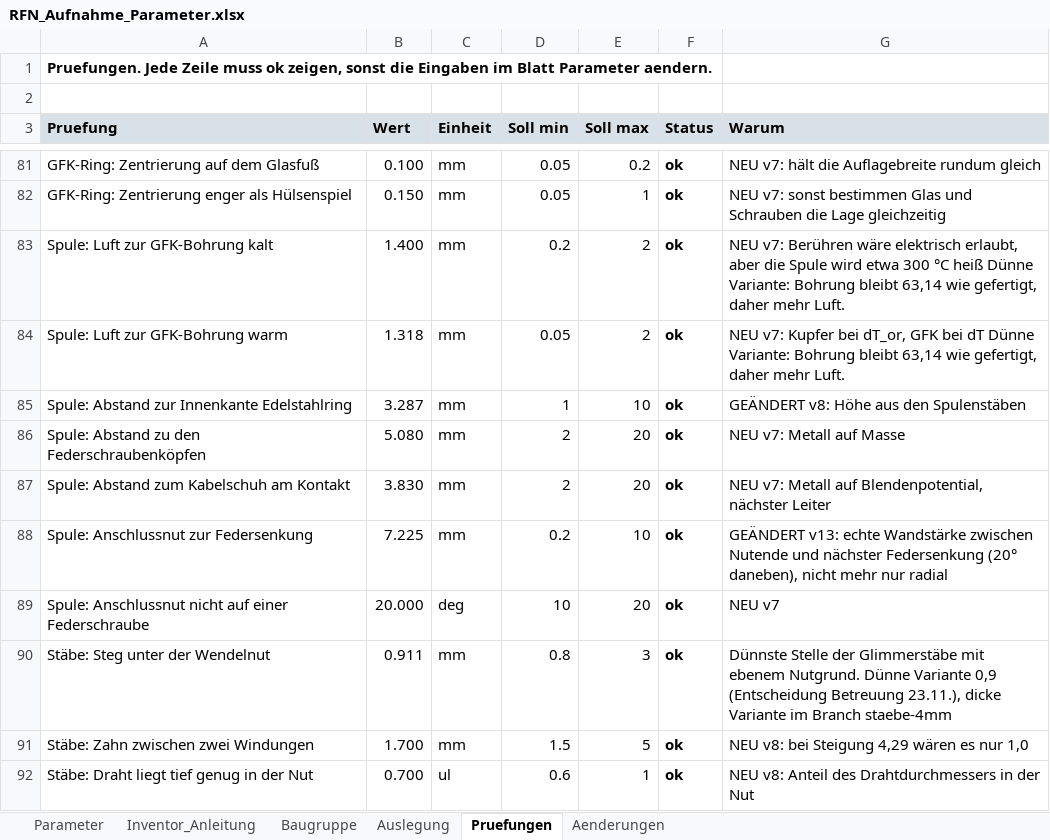
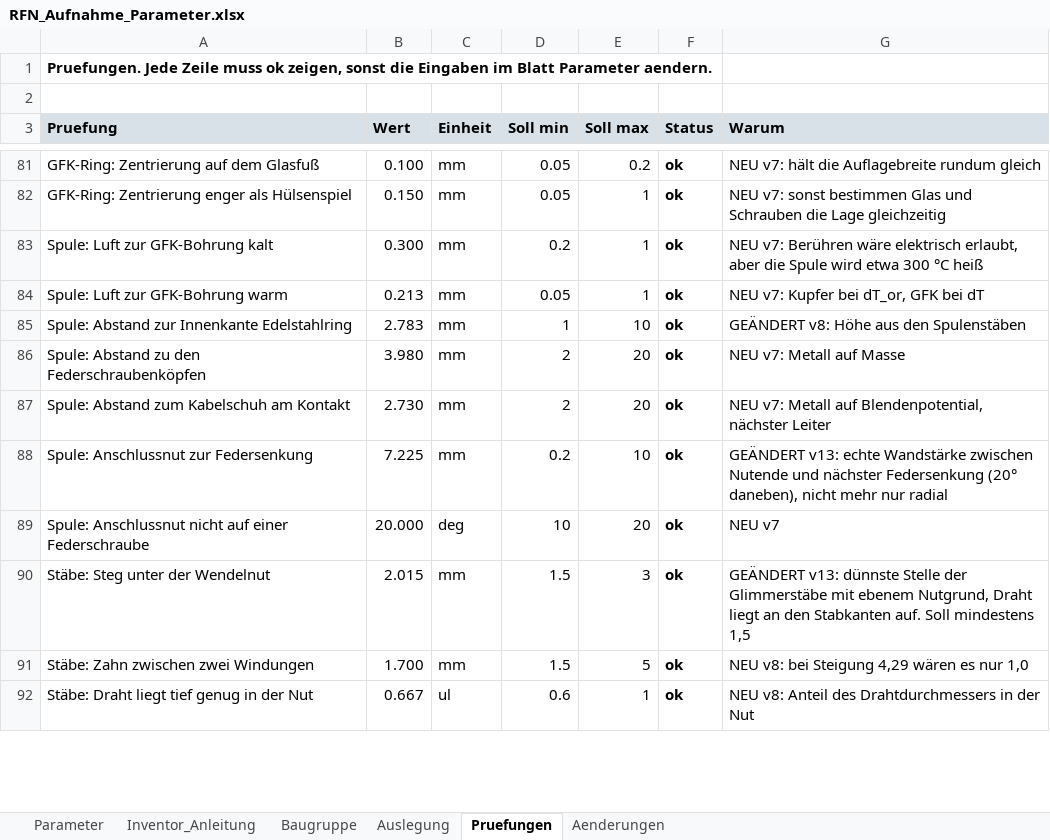
Before and after one commit to konradweh/ABEP_Koppeltest, an Excel workbook: CAD/RF-Neutralisator/RFN_Aufnahme_Parameter.xlsx, sheet Pruefungen, drawn as a sheet; only a part is shown, gaps mark what is left out; values as stored, in another font and other column widths than the file's, no borders; conditional formats not drawn; the diff covers the shown part only; the diff names each change by its address in the sheet, - before the commit and + after, or states it on an @@ line.

```diff
--- a/CAD/RF-Neutralisator/RFN_Aufnahme_Parameter.xlsx (sheet Pruefungen)
+++ b/CAD/RF-Neutralisator/RFN_Aufnahme_Parameter.xlsx (sheet Pruefungen)
-B83 (Wert): 1.400
+B83 (Wert): 0.300
-E83:E84 (Soll max): 2
+E83:E84 (Soll max): 1
-G83 (Warum): …°C heiß Dünne Variante: Bohrung bleibt 63,14 wie gefertigt, daher mehr Luft.
+G83 (Warum): …°C heiß
-B84 (Wert): 1.318
+B84 (Wert): 0.213
-G84 (Warum): …bei dT Dünne Variante: Bohrung bleibt 63,14 wie gefertigt, daher mehr Luft.
+G84 (Warum): …bei dT
-B85 (Wert): 3.287
+B85 (Wert): 2.783
-B86 (Wert): 5.080
+B86 (Wert): 3.980
-B87 (Wert): 3.830
+B87 (Wert): 2.730
-B90 (Wert): 0.911
+B90 (Wert): 2.015
-D90 (Soll min): 0.8
+D90 (Soll min): 1.5
-G90 (Warum): Dünnste Stelle der Glimmerstäbe mit ebenem Nutgrund. Dünne Variante 0,9 (Entscheidung Betreuung 23.11.), dicke Variante im Branch staebe-4mm
+G90 (Warum): GEÄNDERT v13: dünnste Stelle der Glimmerstäbe mit ebenem Nutgrund, Draht liegt an den Stabkanten auf. Soll mindestens 1,5
-B92 (Wert): 0.700
+B92 (Wert): 0.667
```
Also changed, not shown: 6 edited cells elsewhere in this sheet, sheet Parameter, sheet Aenderungen, formulas that keep their value, 1 other file.
